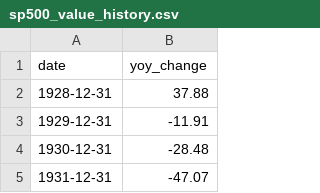
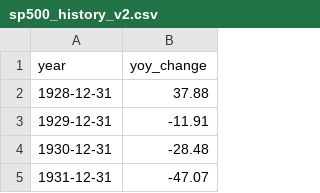
Before and after one commit to ZenBel/buy-vs-rent, a CSV file: data/sp500_history_v2.csv (was data/sp500_value_history.csv), drawn as a sheet; only a part is shown.

Commit message:
sp500 data update

```diff
--- a/data/sp500_value_history.csv
+++ b/data/sp500_history_v2.csv
@@ -1,2 +1,2 @@
-date,yoy_change
+year,yoy_change
 1928-12-31,37.88
```
Also changed, not shown: 1 other file.
